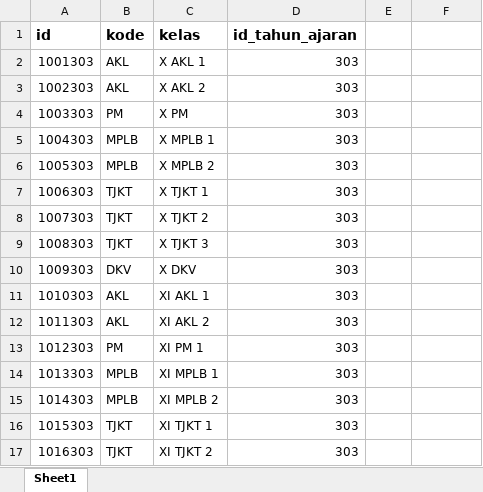
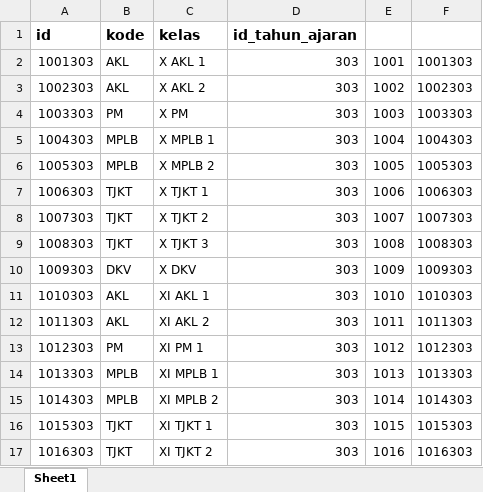
Before and after one commit to webdev14program/sppth_terbaru, an Excel workbook: temp_doc/DATA KELAS FIX.xlsx, sheet Sheet1, drawn as a sheet; only a part is shown; values as stored, in another font and other column widths than the file's, no borders; the diff covers the shown part only; the diff names each change by its address in the sheet, - before the commit and + after, or states it on an @@ line.

```diff
--- a/temp_doc/DATA KELAS FIX.xlsx (sheet Sheet1)
+++ b/temp_doc/DATA KELAS FIX.xlsx (sheet Sheet1)
-E2: (empty)
+E2: 1001
-F2: (empty)
+F2: 1001303
-E3: (empty)
+E3: 1002
-F3: (empty)
+F3: 1002303
-E4: (empty)
+E4: 1003
-F4: (empty)
+F4: 1003303
-E5: (empty)
+E5: 1004
-F5: (empty)
+F5: 1004303
-E6: (empty)
+E6: 1005
-F6: (empty)
+F6: 1005303
-E7: (empty)
+E7: 1006
-F7: (empty)
+F7: 1006303
-E8: (empty)
+E8: 1007
-F8: (empty)
+F8: 1007303
-E9: (empty)
+E9: 1008
-F9: (empty)
+F9: 1008303
-E10: (empty)
+E10: 1009
-F10: (empty)
+F10: 1009303
-E11: (empty)
+E11: 1010
-F11: (empty)
+F11: 1010303
-E12: (empty)
+E12: 1011
-F12: (empty)
+F12: 1011303
-E13: (empty)
+E13: 1012
-F13: (empty)
+F13: 1012303
-E14: (empty)
+E14: 1013
-F14: (empty)
+F14: 1013303
-E15: (empty)
+E15: 1014
-F15: (empty)
+F15: 1014303
-E16: (empty)
+E16: 1015
-F16: (empty)
+F16: 1015303
-E17: (empty)
+E17: 1016
-F17: (empty)
+F17: 1016303
```
Also changed, not shown: 7 added rows, 90 edited cells and cell formats elsewhere in this sheet, temp_doc/DATA SISWA FIX.xlsx, 14 other files.
